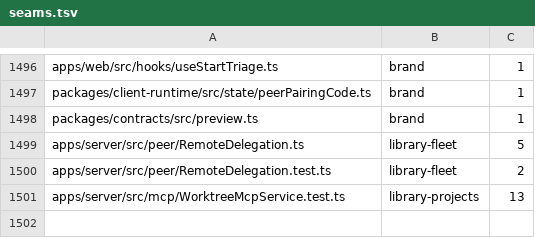
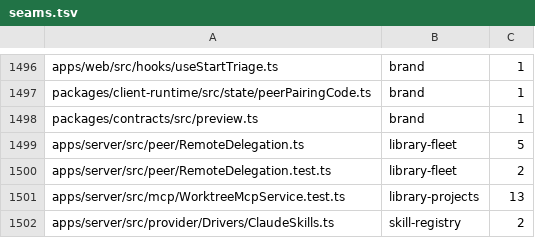
Before and after one commit to kylebegeman/loom, a TSV file: docs/fork/seams.tsv, drawn as a sheet; only a part is shown, gaps mark what is left out.

Commit message:
feat(fork-skill-registry): manage skills and pinned source revisions

```diff
--- a/docs/fork/seams.tsv
+++ b/docs/fork/seams.tsv
@@ -1501 +1501,2 @@ apps/server/src/peer/RemoteDelegation.test.ts	library-fleet	2
 apps/server/src/mcp/WorktreeMcpService.test.ts	library-projects	13
+apps/server/src/provider/Drivers/ClaudeSkills.ts	skill-registry	2
```
Also changed, not shown: 28 other files.
